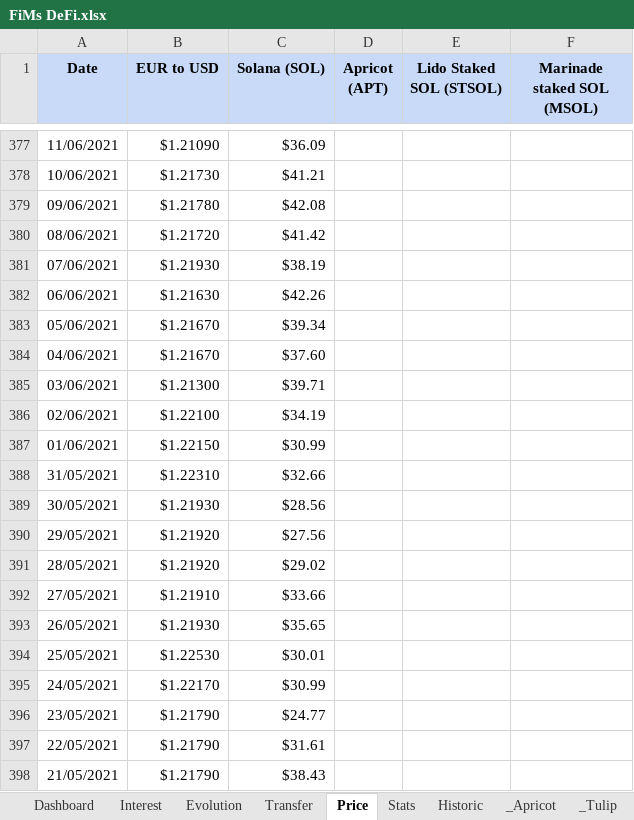
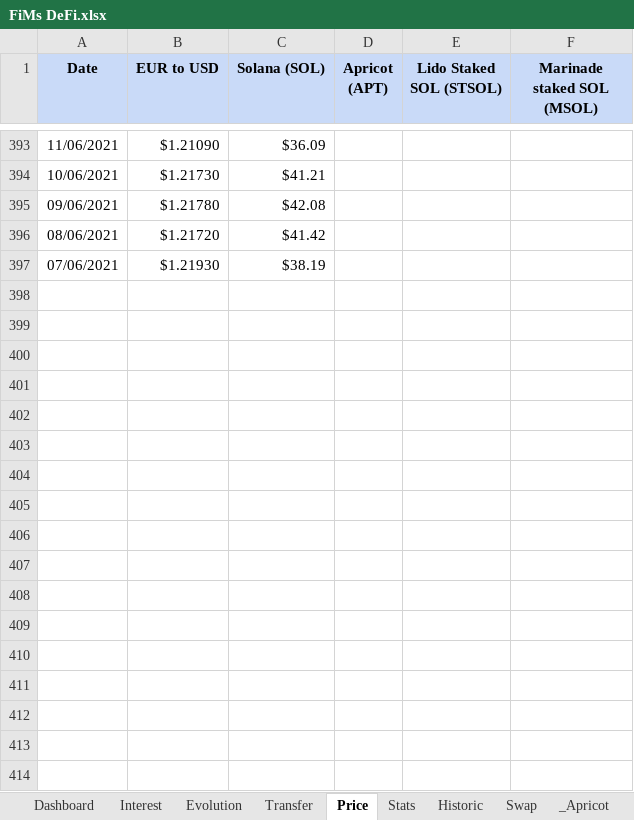
Before and after one commit to flodef/FiMs, an Excel workbook: Data/FiMs DeFi.xlsx, sheet Price, drawn as a sheet; only a part is shown, gaps mark what is left out; values as stored, in another font and other column widths than the file's, no borders; charts and pictures not drawn; removed rows and columns are numbered as before the commit, all else as after; the diff covers the shown part only; the diff names each change by its address in the sheet, - before the commit and + after, or states it on an @@ line.

```diff
--- a/Data/FiMs DeFi.xlsx (sheet Price)
+++ b/Data/FiMs DeFi.xlsx (sheet Price)
@@ sheet tab hidden: _Tulip @@
+sheet tab: Swap
-row 382: 06/06/2021 | $1.21630 | $42.26
-row 383: 05/06/2021 | $1.21670 | $39.34
-row 384: 04/06/2021 | $1.21670 | $37.60
-row 385: 03/06/2021 | $1.21300 | $39.71
-row 386: 02/06/2021 | $1.22100 | $34.19
-row 387: 01/06/2021 | $1.22150 | $30.99
-row 388: 31/05/2021 | $1.22310 | $32.66
-row 389: 30/05/2021 | $1.21930 | $28.56
-row 390: 29/05/2021 | $1.21920 | $27.56
-row 391: 28/05/2021 | $1.21920 | $29.02
-row 392: 27/05/2021 | $1.21910 | $33.66
-row 393: 26/05/2021 | $1.21930 | $35.65
-row 394: 25/05/2021 | $1.22530 | $30.01
-row 395: 24/05/2021 | $1.22170 | $30.99
-row 396: 23/05/2021 | $1.21790 | $24.77
-row 397: 22/05/2021 | $1.21790 | $31.61
-row 398: 21/05/2021 | $1.21790 | $38.43
```
Also changed, not shown: 16 added rows and 5 edited cells elsewhere in this sheet, sheet Evolution, sheet _Apricot, sheet Dashboard, sheet Interest, sheet Transfer, sheet Historic, 2 more sheets, other sheet tabs, formulas that keep their value, hidden cells, charts or pictures, 7 other files.
